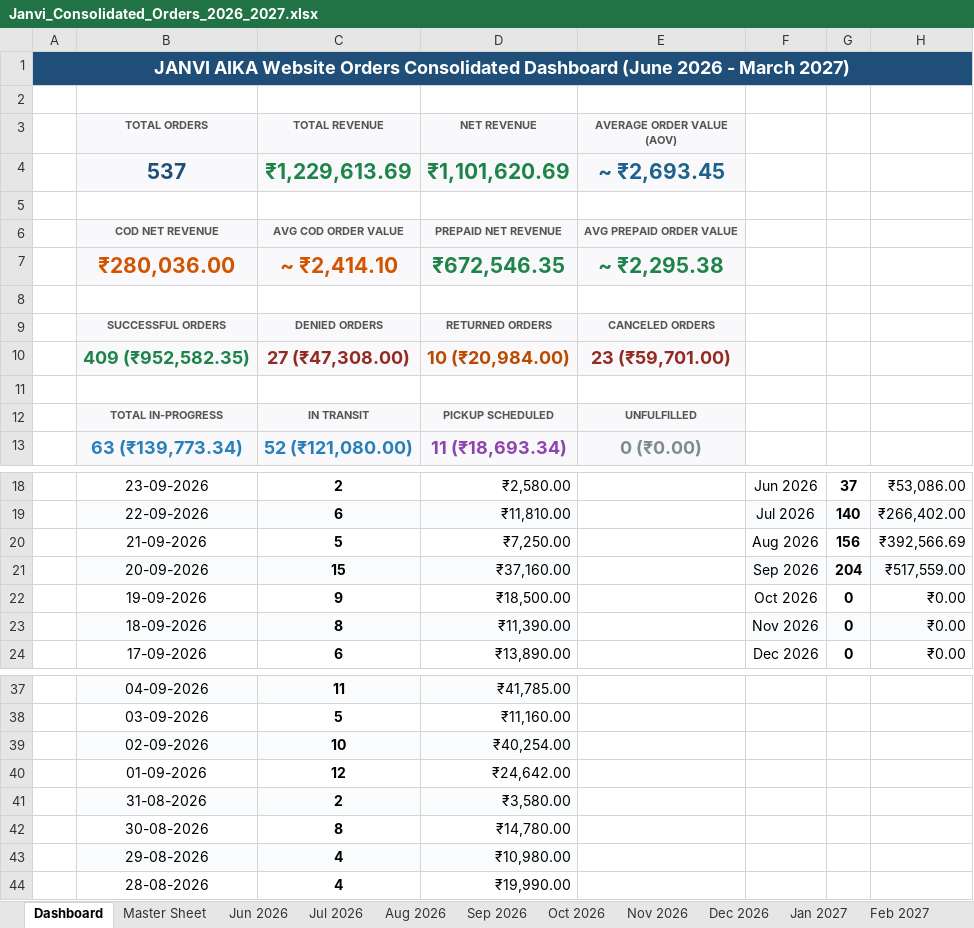
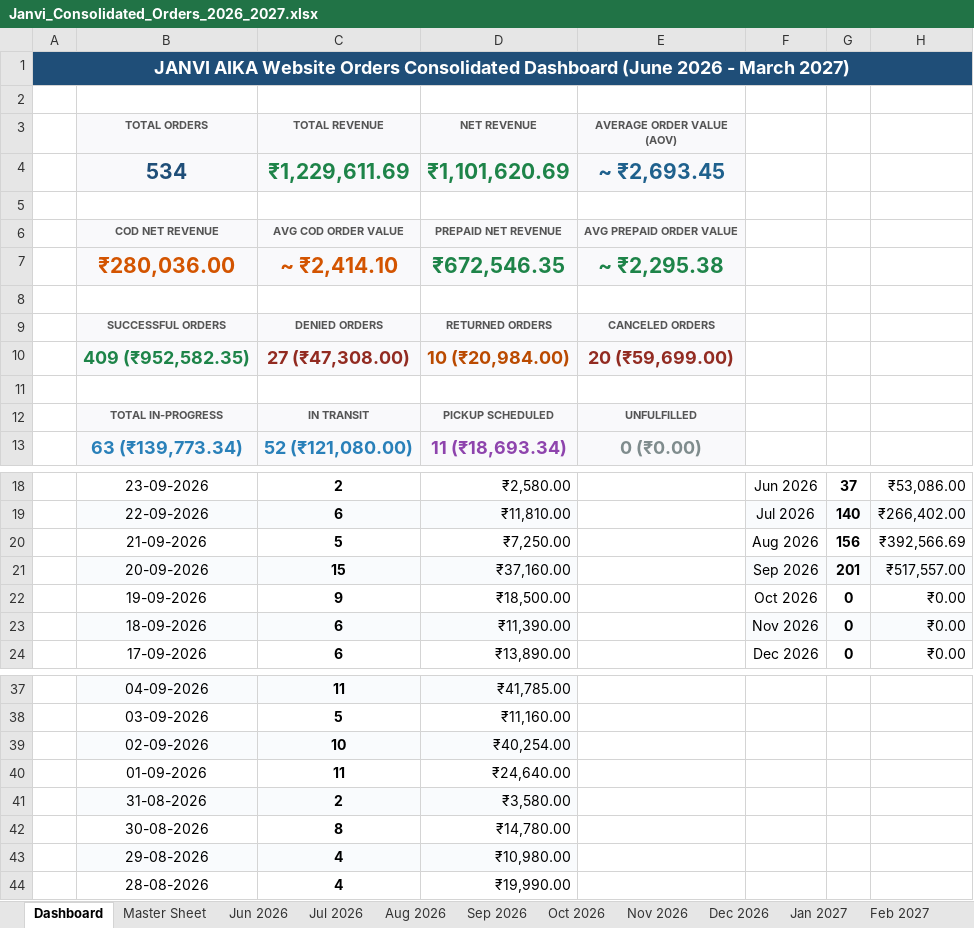
Before and after one commit to nrm-web/JANVI-AIKA-Website-Orders, an Excel workbook: Janvi_Consolidated_Orders_2026_2027.xlsx, sheet Dashboard, drawn as a sheet; only a part is shown, gaps mark what is left out; values as stored, in another font and other column widths than the file's, no borders; the diff names each change by its address in the sheet, - before the commit and + after, or states it on an @@ line.

Commit message:
Filter out test draft orders (#1584, #1585, #1428) so master total cleanly matches 534 real orders

```diff
--- a/Janvi_Consolidated_Orders_2026_2027.xlsx (sheet Dashboard)
+++ b/Janvi_Consolidated_Orders_2026_2027.xlsx (sheet Dashboard)
-B4 (TOTAL ORDERS): 537
+B4 (TOTAL ORDERS): 534
-C4 (TOTAL REVENUE): ₹1,229,613.69
+C4 (TOTAL REVENUE): ₹1,229,611.69
-E10 (AVERAGE ORDER VALUE (AOV)): 23 (₹59,701.00)
+E10 (AVERAGE ORDER VALUE (AOV)): 20 (₹59,699.00)
-G21: 204
+G21: 201
-H21: ₹517,559.00
+H21: ₹517,557.00
-C23 (TOTAL REVENUE): 8
+C23 (TOTAL REVENUE): 6
-C40 (TOTAL REVENUE): 12
+C40 (TOTAL REVENUE): 11
-D40 (NET REVENUE): ₹24,642.00
+D40 (NET REVENUE): ₹24,640.00
```
Also changed, not shown: sheet Sep 2026, sheet Master Sheet, 2 other files.
